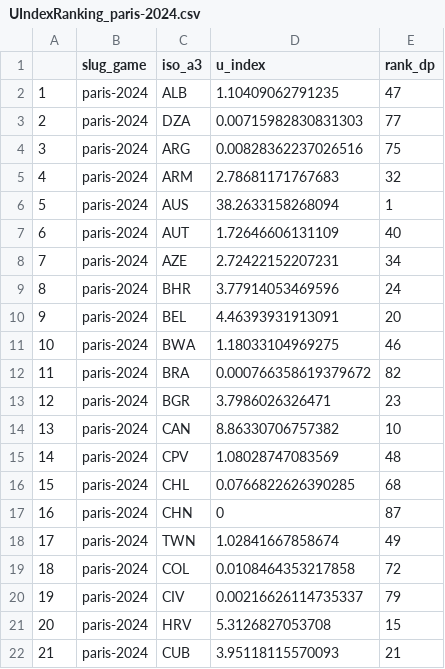
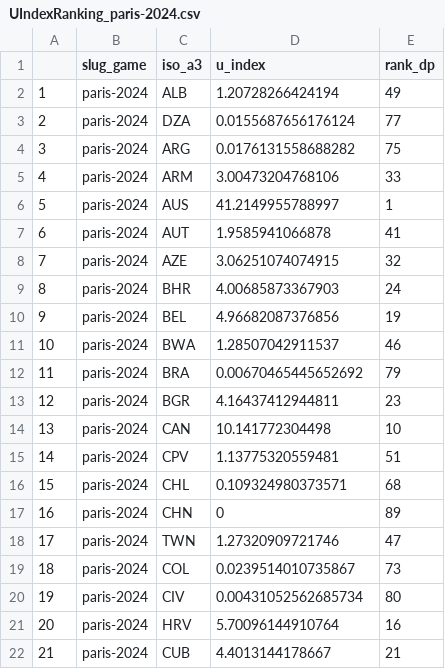
Before and after one commit to Cormy1/U-Index-Olympic-Medal-Ranking---Replication, a CSV file: 0_data/1_output/UIndexRanking_paris-2024.csv, drawn as a sheet; only a part is shown; the diff covers the shown part only.

```diff
--- a/0_data/1_output/UIndexRanking_paris-2024.csv
+++ b/0_data/1_output/UIndexRanking_paris-2024.csv
@@ -1,22 +1,22 @@
 "","slug_game","iso_a3","u_index","rank_dp"
-"1","paris-2024","ALB",1.10409062791235,47
-"2","paris-2024","DZA",0.00715982830831303,77
-"3","paris-2024","ARG",0.00828362237026516,75
-"4","paris-2024","ARM",2.78681171767683,32
-"5","paris-2024","AUS",38.2633158268094,1
-"6","paris-2024","AUT",1.72646606131109,40
-"7","paris-2024","AZE",2.72422152207231,34
-"8","paris-2024","BHR",3.77914053469596,24
-"9","paris-2024","BEL",4.46393931913091,20
-"10","paris-2024","BWA",1.18033104969275,46
-"11","paris-2024","BRA",0.000766358619379672,82
-"12","paris-2024","BGR",3.7986026326471,23
-"13","paris-2024","CAN",8.86330706757382,10
-"14","paris-2024","CPV",1.08028747083569,48
-"15","paris-2024","CHL",0.0766822626390285,68
-"16","paris-2024","CHN",0,87
-"17","paris-2024","TWN",1.02841667858674,49
-"18","paris-2024","COL",0.0108464353217858,72
-"19","paris-2024","CIV",0.00216626114735337,79
-"20","paris-2024","HRV",5.3126827053708,15
-"21","paris-2024","CUB",3.95118115570093,21
+"1","paris-2024","ALB",1.20728266424194,49
+"2","paris-2024","DZA",0.0155687656176124,77
+"3","paris-2024","ARG",0.0176131558688282,75
+"4","paris-2024","ARM",3.00473204768106,33
+"5","paris-2024","AUS",41.2149955788997,1
+"6","paris-2024","AUT",1.9585941066878,41
+"7","paris-2024","AZE",3.06251074074915,32
+"8","paris-2024","BHR",4.00685873367903,24
+"9","paris-2024","BEL",4.96682087376856,19
+"10","paris-2024","BWA",1.28507042911537,46
+"11","paris-2024","BRA",0.00670465445652692,79
+"12","paris-2024","BGR",4.16437412944811,23
+"13","paris-2024","CAN",10.141772304498,10
+"14","paris-2024","CPV",1.13775320559481,51
+"15","paris-2024","CHL",0.109324980373571,68
+"16","paris-2024","CHN",0,89
+"17","paris-2024","TWN",1.27320909721746,47
+"18","paris-2024","COL",0.0239514010735867,73
+"19","paris-2024","CIV",0.00431052562685734,80
+"20","paris-2024","HRV",5.70096144910764,16
+"21","paris-2024","CUB",4.4013144178667,21
```
Also changed, not shown: 108 edited cells elsewhere in this file, 0_data/1_output/UIndexRanking_athens-2004.csv, 0_data/1_output/UIndexRanking_beijing-2008.csv, 6 other files.
